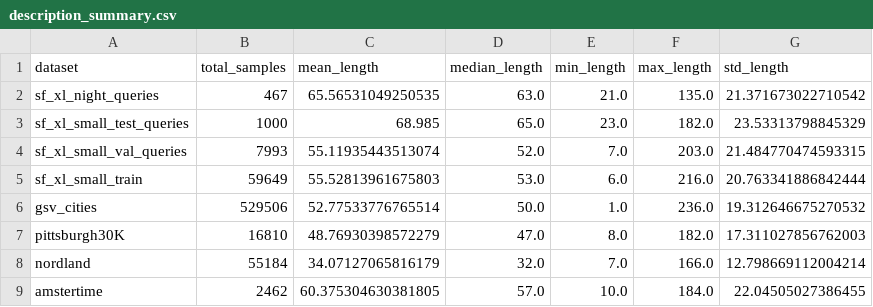
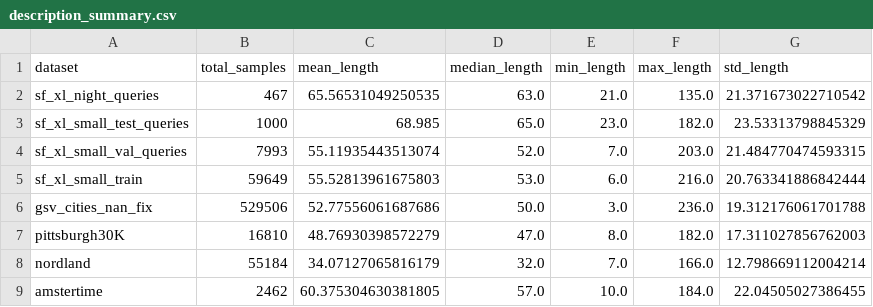
Before and after one commit to oferidan1/text2vpr, a CSV file: dataset_builder/stats/output/summary_analysis/description_summary.csv, drawn as a sheet.

```diff
--- a/dataset_builder/stats/output/summary_analysis/description_summary.csv
+++ b/dataset_builder/stats/output/summary_analysis/description_summary.csv
@@ -5,3 +5,3 @@ sf_xl_small_val_queries,7993,55.11935443513074,52.0,7.0,203.0,21.484770474593315
 sf_xl_small_train,59649,55.52813961675803,53.0,6.0,216.0,20.763341886842444
-gsv_cities,529506,52.77533776765514,50.0,1.0,236.0,19.312646675270532
+gsv_cities_nan_fix,529506,52.77556061687686,50.0,3.0,236.0,19.312176061701788
 pittsburgh30K,16810,48.76930398572279,47.0,8.0,182.0,17.311027856762003
```
Also changed, not shown: dataset_builder/stats/output/gsv_cities/image_examples/selected_examples.csv, dataset_builder/stats/output/summary_analysis/token_summary.csv, 34 other files.
